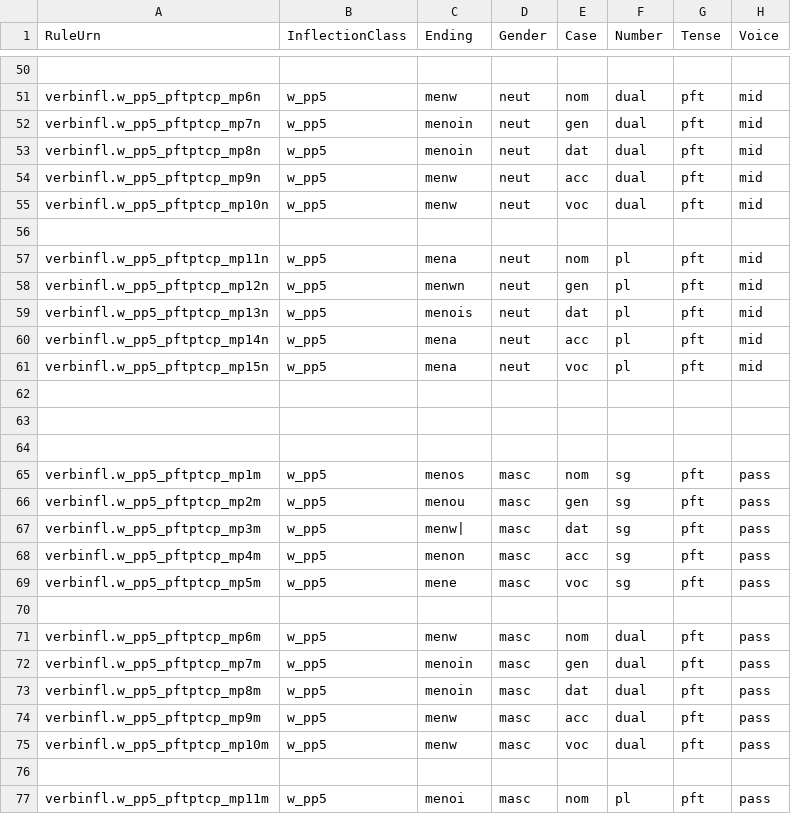
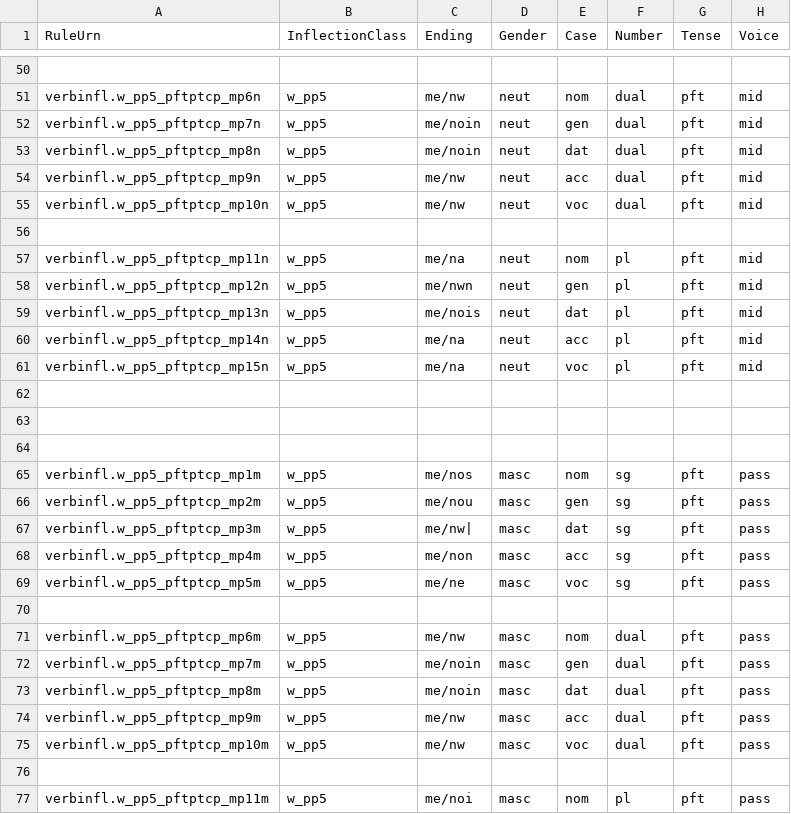
Before and after one commit to neelsmith/greeklang, a CSV file: morphology/sampledata/smyth/rules-csv/participles/w_pp5.csv, drawn as a sheet; only a part is shown, gaps mark what is left out; the diff covers the shown part only; the diff names each change by its address in the sheet, - before the commit and + after, or states it on an @@ line.

```diff
--- a/morphology/sampledata/smyth/rules-csv/participles/w_pp5.csv
+++ b/morphology/sampledata/smyth/rules-csv/participles/w_pp5.csv
-C51 (Ending): menw
+C51 (Ending): me/nw
-C52:C53 (Ending): menoin
+C52:C53 (Ending): me/noin
-C54:C55 (Ending): menw
+C54:C55 (Ending): me/nw
-C57 (Ending): mena
+C57 (Ending): me/na
-C58 (Ending): menwn
+C58 (Ending): me/nwn
-C59 (Ending): menois
+C59 (Ending): me/nois
-C60:C61 (Ending): mena
+C60:C61 (Ending): me/na
-C65 (Ending): menos
+C65 (Ending): me/nos
-C66 (Ending): menou
+C66 (Ending): me/nou
-C67 (Ending): menw|
+C67 (Ending): me/nw|
-C68 (Ending): menon
+C68 (Ending): me/non
-C69 (Ending): mene
+C69 (Ending): me/ne
-C71 (Ending): menw
+C71 (Ending): me/nw
-C72:C73 (Ending): menoin
+C72:C73 (Ending): me/noin
-C74:C75 (Ending): menw
+C74:C75 (Ending): me/nw
-C77 (Ending): menoi
+C77 (Ending): me/noi
```
Also changed, not shown: 69 edited cells elsewhere in this file.
